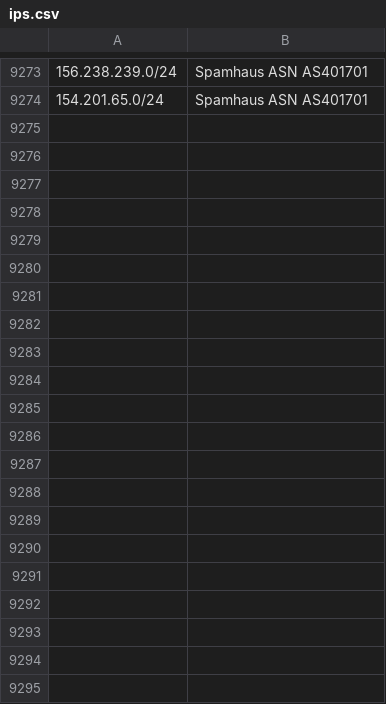
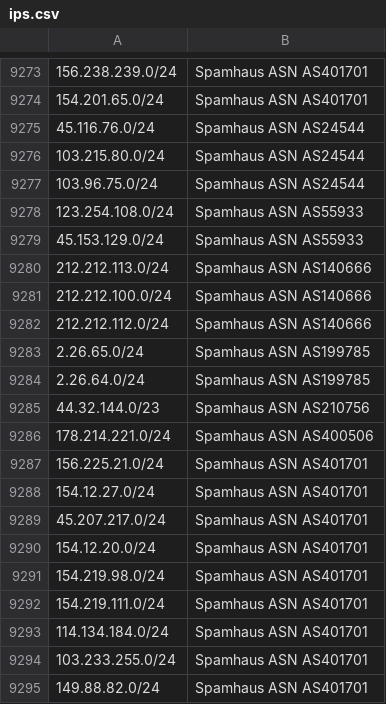
Before and after one commit to Nehboro/nehboro.github.io, a CSV file: feeds/ips.csv, drawn as a sheet; only a part is shown, gaps mark what is left out; the diff names each change by its address in the sheet, - before the commit and + after, or states it on an @@ line.

```diff
--- a/feeds/ips.csv
+++ b/feeds/ips.csv
+row 9275: 45.116.76.0/24 | Spamhaus ASN AS24544
+row 9276: 103.215.80.0/24 | Spamhaus ASN AS24544
+row 9277: 103.96.75.0/24 | Spamhaus ASN AS24544
+row 9278: 123.254.108.0/24 | Spamhaus ASN AS55933
+row 9279: 45.153.129.0/24 | Spamhaus ASN AS55933
+row 9280: 212.212.113.0/24 | Spamhaus ASN AS140666
+row 9281: 212.212.100.0/24 | Spamhaus ASN AS140666
+row 9282: 212.212.112.0/24 | Spamhaus ASN AS140666
+row 9283: 2.26.65.0/24 | Spamhaus ASN AS199785
+row 9284: 2.26.64.0/24 | Spamhaus ASN AS199785
+row 9285: 44.32.144.0/23 | Spamhaus ASN AS210756
+row 9286: 178.214.221.0/24 | Spamhaus ASN AS400506
+row 9287: 156.225.21.0/24 | Spamhaus ASN AS401701
+row 9288: 154.12.27.0/24 | Spamhaus ASN AS401701
+row 9289: 45.207.217.0/24 | Spamhaus ASN AS401701
+row 9290: 154.12.20.0/24 | Spamhaus ASN AS401701
+row 9291: 154.219.98.0/24 | Spamhaus ASN AS401701
+row 9292: 154.219.111.0/24 | Spamhaus ASN AS401701
+row 9293: 114.134.184.0/24 | Spamhaus ASN AS401701
+row 9294: 103.233.255.0/24 | Spamhaus ASN AS401701
+row 9295: 149.88.82.0/24 | Spamhaus ASN AS401701
```
